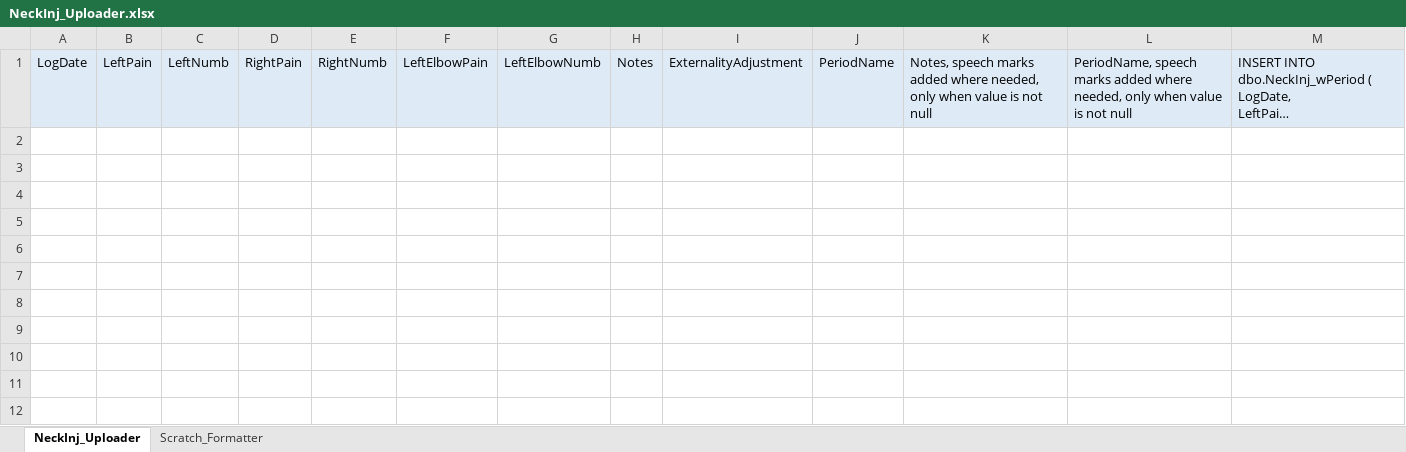
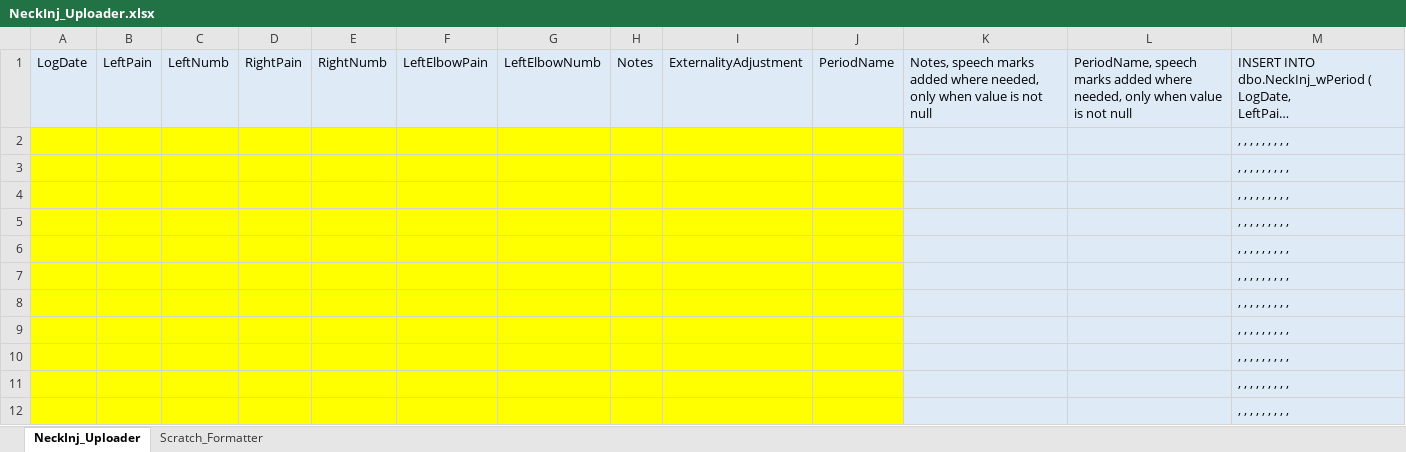
Before and after one commit to ancollis757/trackingtables, an Excel workbook: NeckInj_Uploader.xlsx, sheet NeckInj_Uploader, drawn as a sheet; long unchanged cells end in …; values as stored, in another font and other column widths than the file's, no borders; the diff names each change by its address in the sheet, - before the commit and + after, or states it on an @@ line.

```diff
--- a/NeckInj_Uploader.xlsx (sheet NeckInj_Uploader)
+++ b/NeckInj_Uploader.xlsx (sheet NeckInj_Uploader)
+row 2:  |  |  |  |  |  |  |  |  |  |  |  | , , , , , , , , ,
+row 3:  |  |  |  |  |  |  |  |  |  |  |  | , , , , , , , , ,
+row 4:  |  |  |  |  |  |  |  |  |  |  |  | , , , , , , , , ,
+row 5:  |  |  |  |  |  |  |  |  |  |  |  | , , , , , , , , ,
+row 6:  |  |  |  |  |  |  |  |  |  |  |  | , , , , , , , , ,
+row 7:  |  |  |  |  |  |  |  |  |  |  |  | , , , , , , , , ,
+row 8:  |  |  |  |  |  |  |  |  |  |  |  | , , , , , , , , ,
+row 9:  |  |  |  |  |  |  |  |  |  |  |  | , , , , , , , , ,
+row 10:  |  |  |  |  |  |  |  |  |  |  |  | , , , , , , , , ,
+row 11:  |  |  |  |  |  |  |  |  |  |  |  | , , , , , , , , ,
+row 12:  |  |  |  |  |  |  |  |  |  |  |  | , , , , , , , , ,
```
Also changed, not shown: TT_Uploader.xlsx.
